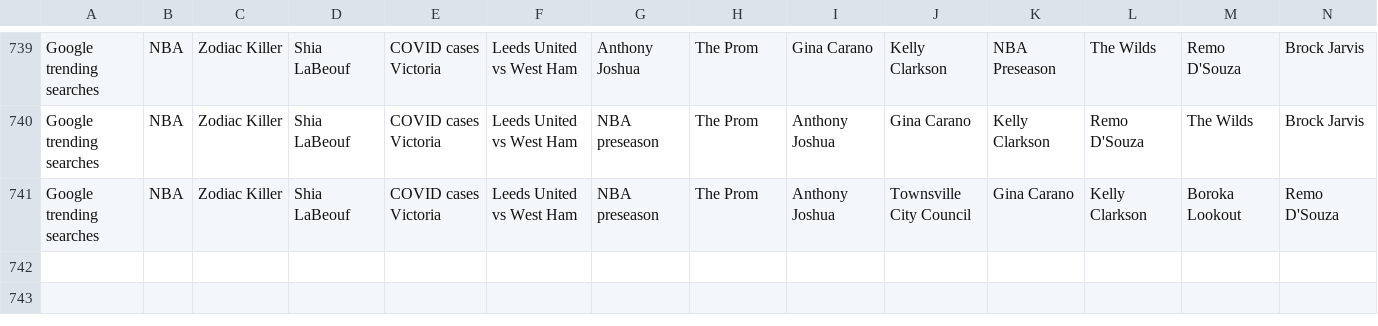
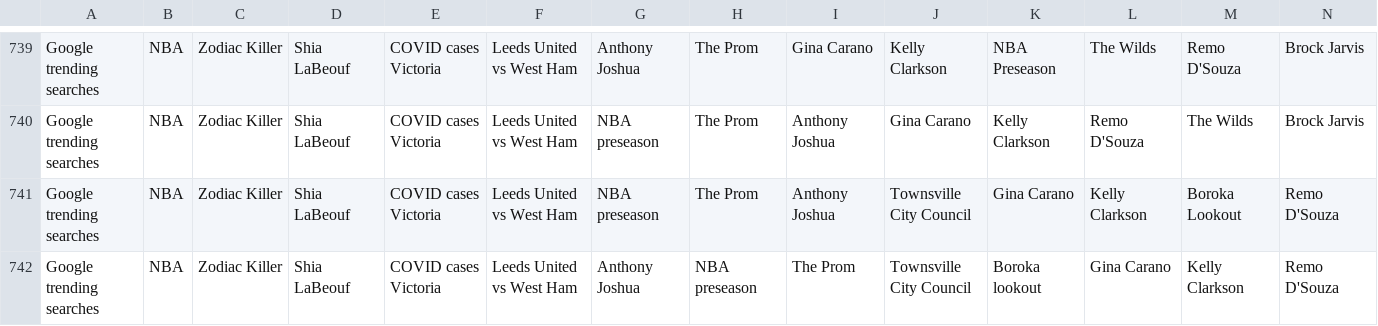
Before and after one commit to joshnicholas/data, a CSV file: Aus_google_trends.csv, drawn as a sheet; only a part is shown, gaps mark what is left out; rows hold the shown columns only; the diff names each change by its address in the sheet, - before the commit and + after, or states it on an @@ line.

Commit message:
Latest data: Sat Dec 12 12:30:36 UTC 2020

```diff
--- a/Aus_google_trends.csv
+++ b/Aus_google_trends.csv
+row 742: Google trending searches | NBA | Zodiac Killer | Shia LaBeouf | COVID cases Victoria | Leeds United vs West Ham | Anthony Joshua | NBA preseason | The Prom | Townsville City Council | Boroka lookout | Gina Carano | Kelly Clarkson | Remo D'Souza
```
